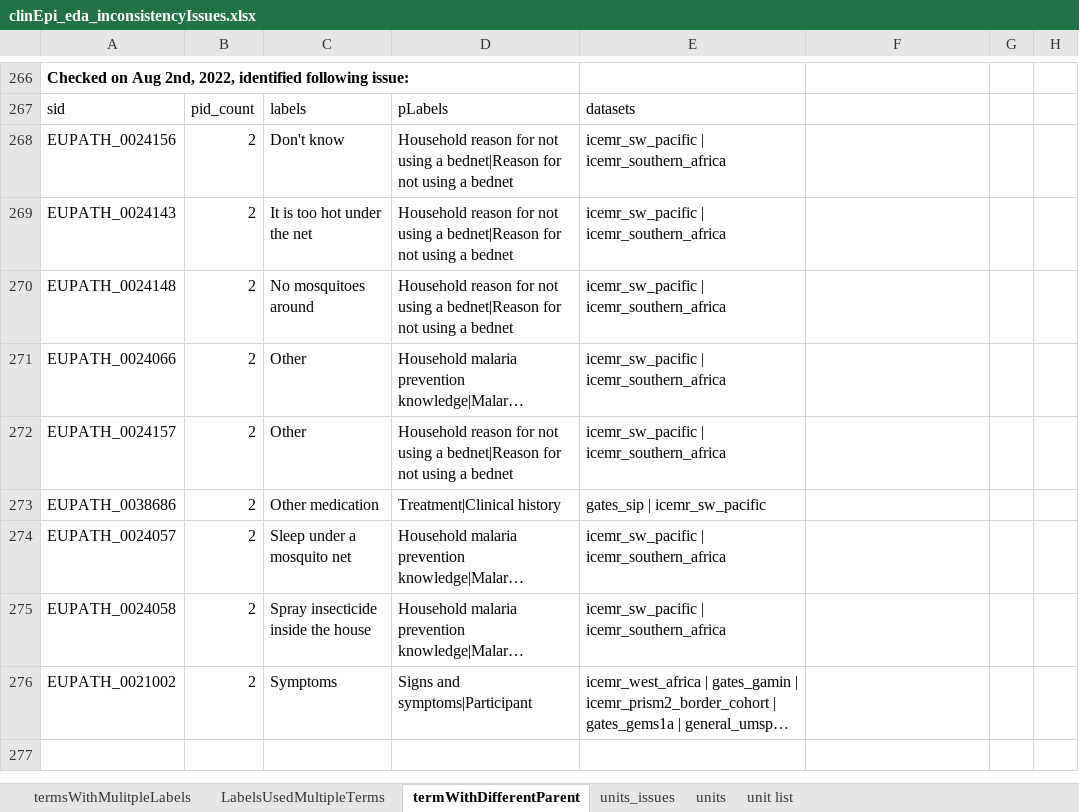
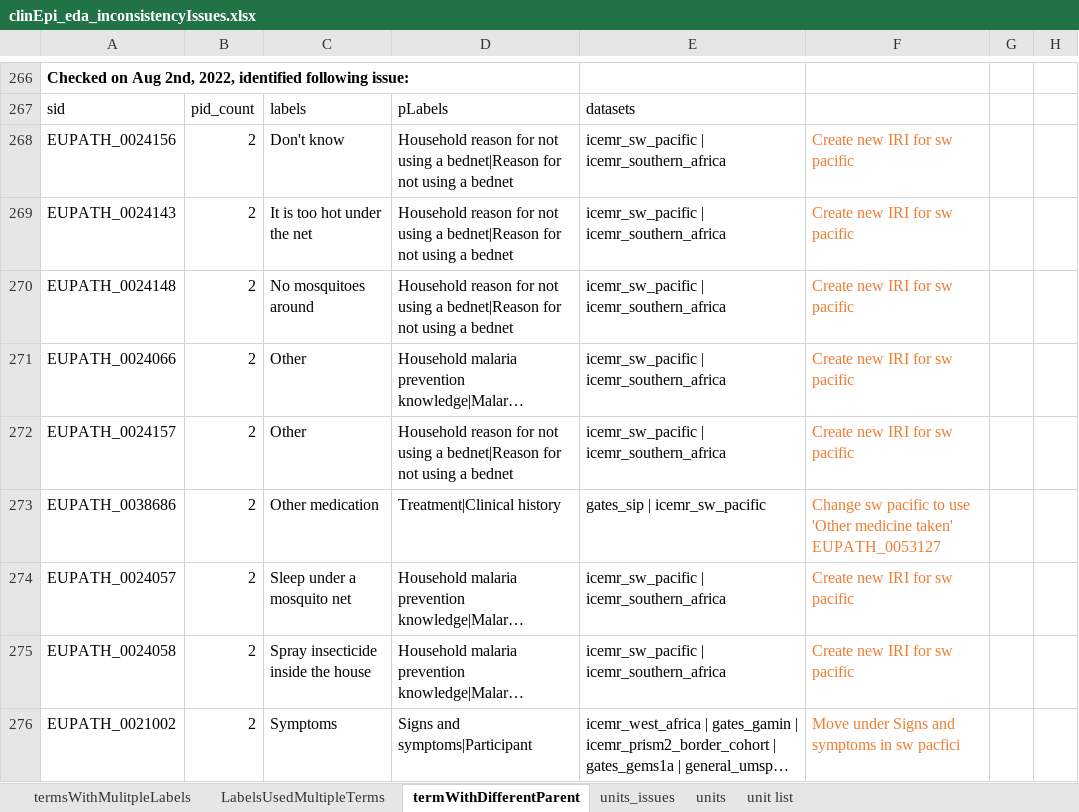
Before and after one commit to VEuPathDB/ApiCommonData, an Excel workbook: Load/ontology/harmonization/clinEpi_eda_inconsistencyIssues.xlsx, sheet termWithDifferentParent, drawn as a sheet; only a part is shown, gaps mark what is left out; long unchanged cells end in …; values as stored, in another font and other column widths than the file's, no borders; the diff names each change by its address in the sheet, - before the commit and + after, or states it on an @@ line.

```diff
--- a/Load/ontology/harmonization/clinEpi_eda_inconsistencyIssues.xlsx (sheet termWithDifferentParent)
+++ b/Load/ontology/harmonization/clinEpi_eda_inconsistencyIssues.xlsx (sheet termWithDifferentParent)
-F268:F272: (empty)
+F268:F272: Create new IRI for sw pacific
-F273: (empty)
+F273: Change sw pacific to use 'Other medicine taken' EUPATH_0053127
-F274:F275: (empty)
+F274:F275: Create new IRI for sw pacific
-F276: (empty)
+F276: Move under Signs and symptoms in sw pacfici
```
Also changed, not shown: sheet LabelsUsedMultipleTerms, sheet termsWithMulitpleLabels.
